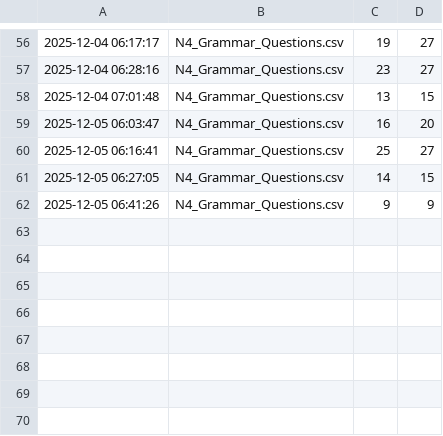
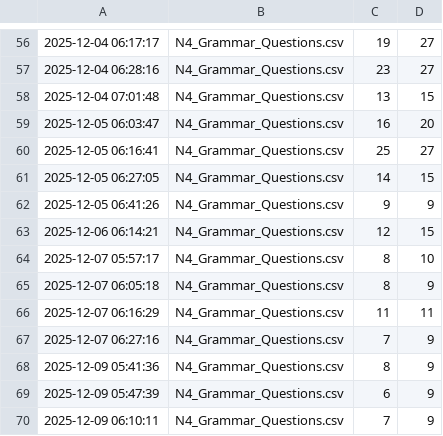
Before and after one commit to oo0speed0oo/Quiz_Marker, a CSV file: quiz_scores.csv, drawn as a sheet; only a part is shown, gaps mark what is left out.

```diff
--- a/quiz_scores.csv
+++ b/quiz_scores.csv
@@ -62 +62,9 @@
 2025-12-05 06:41:26,N4_Grammar_Questions.csv,9,9
+2025-12-06 06:14:21,N4_Grammar_Questions.csv,12,15
+2025-12-07 05:57:17,N4_Grammar_Questions.csv,8,10
+2025-12-07 06:05:18,N4_Grammar_Questions.csv,8,9
+2025-12-07 06:16:29,N4_Grammar_Questions.csv,11,11
+2025-12-07 06:27:16,N4_Grammar_Questions.csv,7,9
+2025-12-09 05:41:36,N4_Grammar_Questions.csv,8,9
+2025-12-09 05:47:39,N4_Grammar_Questions.csv,6,9
+2025-12-09 06:10:11,N4_Grammar_Questions.csv,7,9
```
Also changed, not shown: data/N4_Grammar_Questions.csv, data/wrong_answers.csv.
